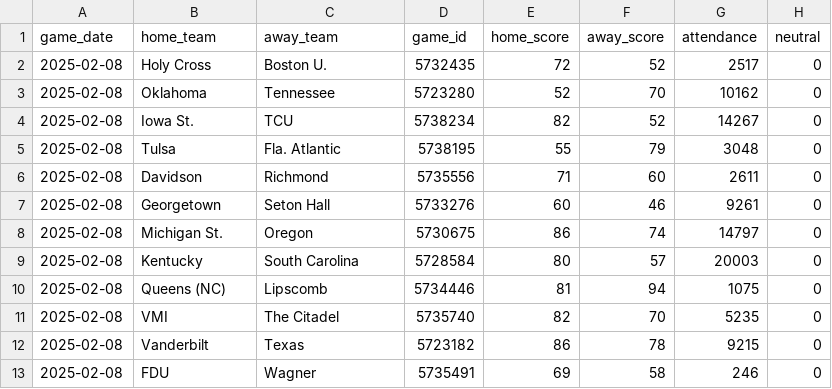
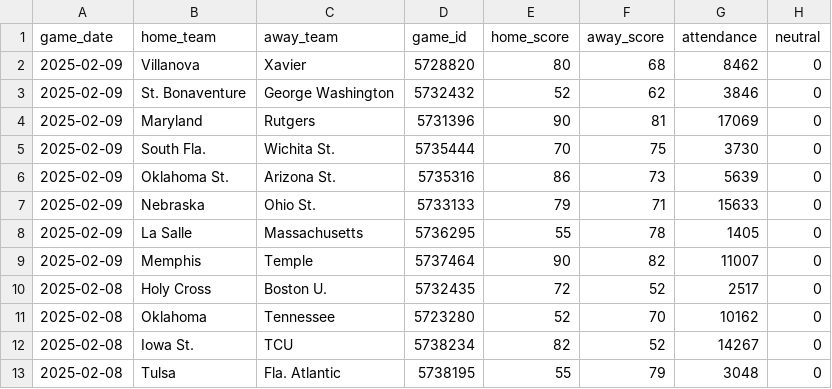
Before and after one commit to JackLich10/ncaa_shots, a CSV file: data/mens/games.csv, drawn as a sheet; only a part is shown; the shorter side is filled out with more unchanged rows; the diff names each change by its address in the sheet, - before the commit and + after, or states it on an @@ line.

```diff
--- a/data/mens/games.csv
+++ b/data/mens/games.csv
+row 2: 2025-02-09 | Villanova | Xavier | 5728820 | 80 | 68 | 8462 | 0
+row 3: 2025-02-09 | St. Bonaventure | George Washington | 5732432 | 52 | 62 | 3846 | 0
+row 4: 2025-02-09 | Maryland | Rutgers | 5731396 | 90 | 81 | 17069 | 0
+row 5: 2025-02-09 | South Fla. | Wichita St. | 5735444 | 70 | 75 | 3730 | 0
+row 6: 2025-02-09 | Oklahoma St. | Arizona St. | 5735316 | 86 | 73 | 5639 | 0
+row 7: 2025-02-09 | Nebraska | Ohio St. | 5733133 | 79 | 71 | 15633 | 0
+row 8: 2025-02-09 | La Salle | Massachusetts | 5736295 | 55 | 78 | 1405 | 0
+row 9: 2025-02-09 | Memphis | Temple | 5737464 | 90 | 82 | 11007 | 0
```
Also changed, not shown: data/womens/games.csv, 2 other files.
